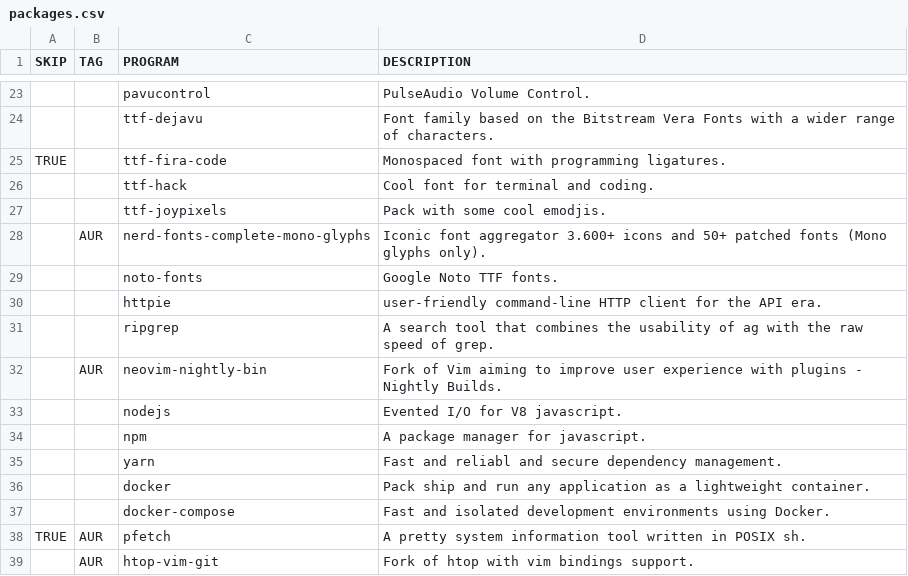
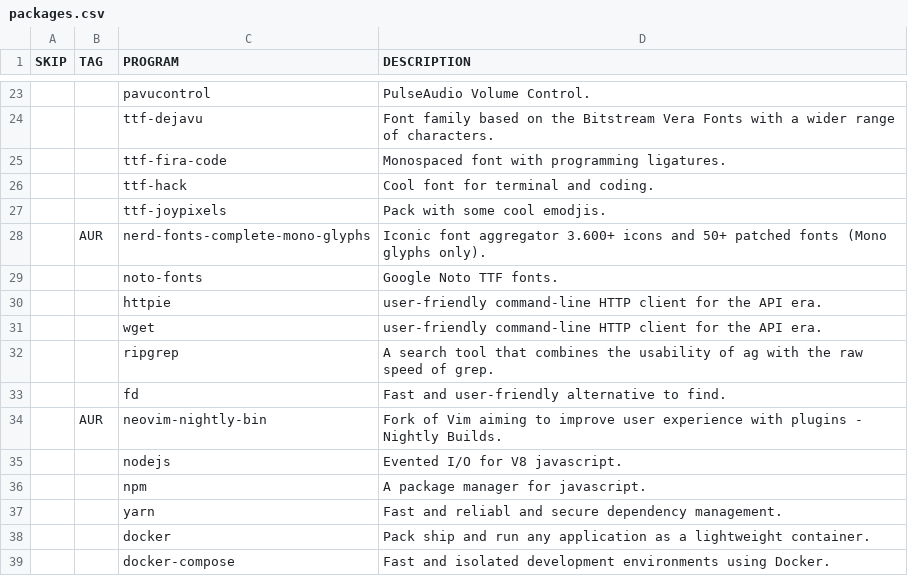
Before and after one commit to WIttyJudge/dotfiles, a CSV file: packages.csv, drawn as a sheet; only a part is shown, gaps mark what is left out; the shorter side is filled out with more unchanged rows; the diff names each change by its address in the sheet, - before the commit and + after, or states it on an @@ line.

```diff
--- a/packages.csv
+++ b/packages.csv
-A25 (SKIP): TRUE
+A25 (SKIP): (empty)
+row 31:  |  | wget | user-friendly command-line HTTP client for the API era.
+row 33:  |  | fd | Fast and user-friendly alternative to find.
```
Also changed, not shown: 44 other files.
